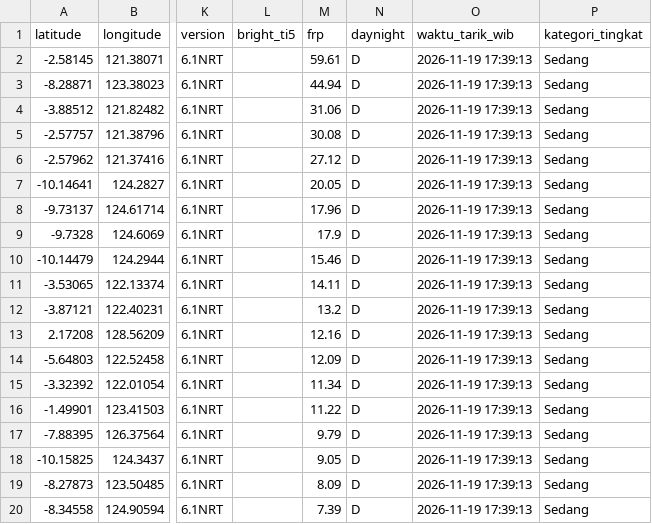
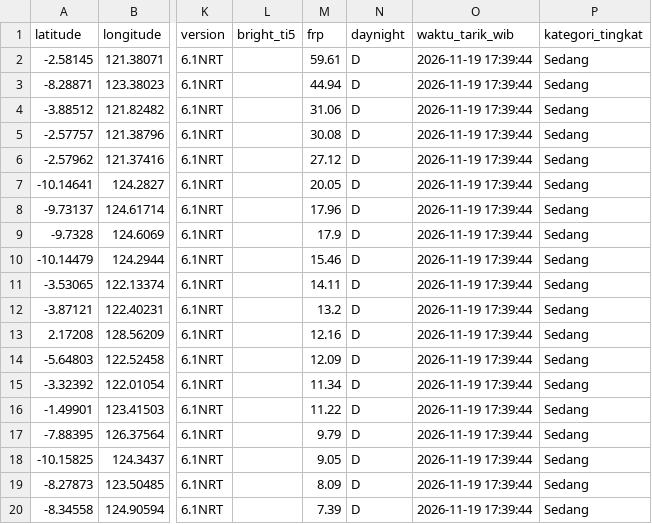
Before and after one commit to gpmlabuangnamrole-cell/Rescue, a CSV file: Hot NAS.csv, drawn as a sheet; only a part is shown, gaps mark what is left out; the diff names each change by its address in the sheet, - before the commit and + after, or states it on an @@ line.

Commit message:
Update otomatis Hot NAS.csv dari Google Apps Script

```diff
--- a/Hot NAS.csv
+++ b/Hot NAS.csv
-O2:O20 (waktu_tarik_wib): 2026-11-19 17:39:13
+O2:O20 (waktu_tarik_wib): 2026-11-19 17:39:44
```
